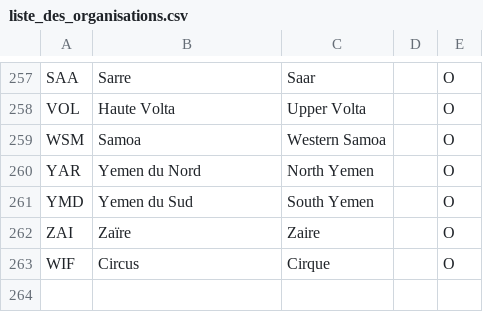
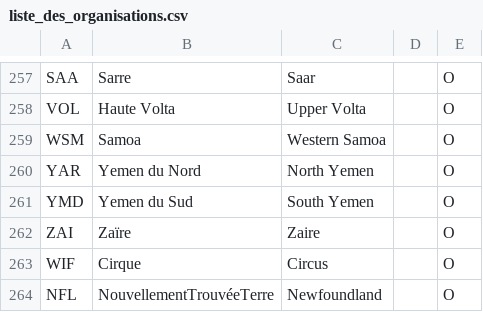
Before and after one commit to Cyber-cicco/jeux-olympiques, a CSV file: src/main/resources/liste_des_organisations.csv, drawn as a sheet; only a part is shown, gaps mark what is left out.

```diff
--- a/src/main/resources/liste_des_organisations.csv
+++ b/src/main/resources/liste_des_organisations.csv
@@ -262,2 +262,3 @@ YMD;Yemen du Sud; South Yemen;;O
 ZAI;Zaïre; Zaire;;O
-WIF;Circus;Cirque;;O
+WIF;Cirque;Circus;;O
+NFL;NouvellementTrouvéeTerre;Newfoundland;;O
```
Also changed, not shown: src/main/resources/liste_des_epreuves.csv, 16 other files.
